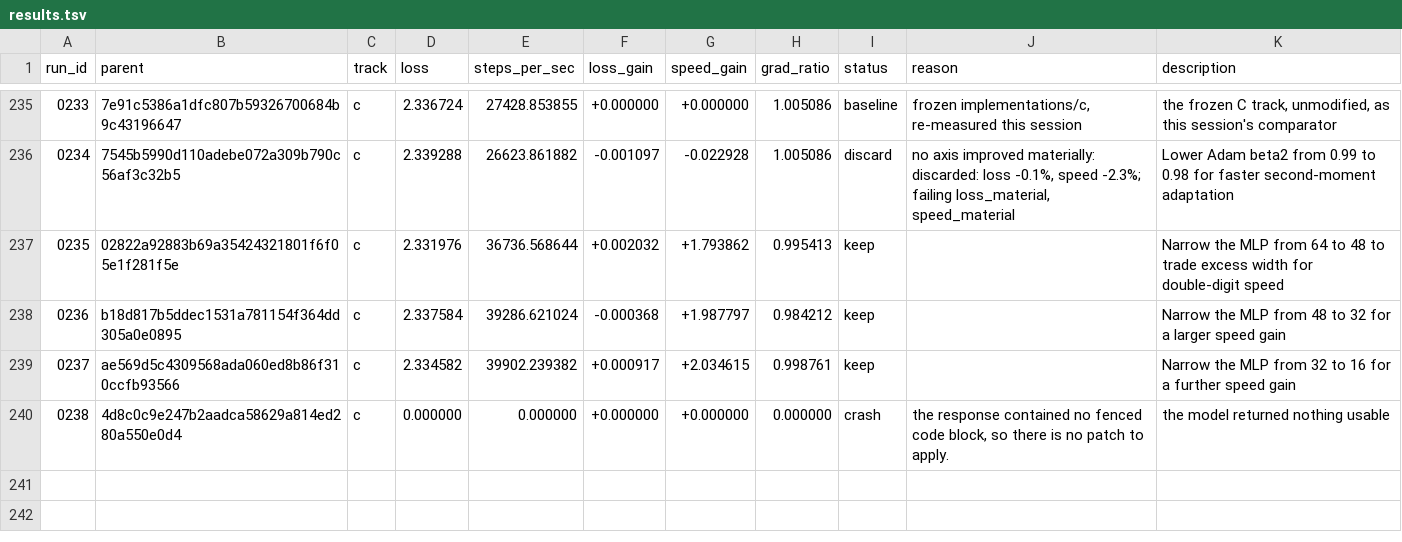
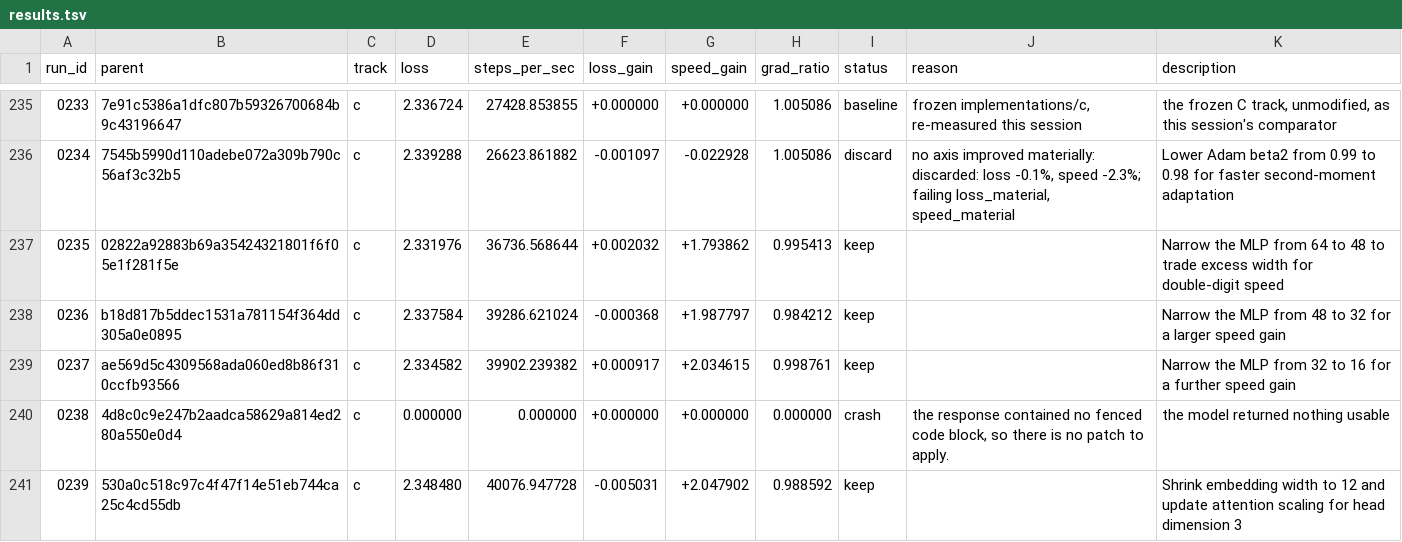
Before and after one commit to DenimPatel/learn-micro-gpt, a TSV file: autoresearch/results.tsv, drawn as a sheet; only a part is shown, gaps mark what is left out.

Commit message:
research(c): keep 0239 -- Shrink embedding width to 12 and update attention scaling for head dimension 3
Experiment 0239 · keep · loss 2.3485 (-0.5% vs baseline 2.3367)
                   · speed 40076.9 steps/s (+204.8%, median of 3)

Hypothesis: Reducing embedding width from 16 to 12 should cut enough matrix work to exceed 10% speed while the modest capacity reduction may remain within the 5% loss tolerance.

Measured: last-50-step windowed mean 2.3485 (first window 2.8856, +18.6%); steps/sec 40076.9 over 3 runs.
Gradient directional-derivative ratio 0.9886 (band 0.5-2.0, checked at two step sizes).

Verdict: kept: loss -0.5% and speed +204.8% against the session baseline, via speed_won.
Thresholds: loss_material=0.02 loss_tol=0.05 speed_material=0.1 speed_tol=0.05 min_improvement=0.1.

Record: autoresearch/runs/0239.json
Diff:   autoresearch/diffs/0239.patch
Model:  stealth/space-bunny-alpha (max)

```diff
--- a/autoresearch/results.tsv
+++ b/autoresearch/results.tsv
@@ -240 +240,2 @@ run_id	parent	track	loss	steps_per_sec	loss_gain	speed_gain	grad_ratio	status	re
 0238	4d8c0c9e247b2aadca58629a814ed280a550e0d4	c	0.000000	0.000000	+0.000000	+0.000000	0.000000	crash	the response contained no fenced code block, so there is no patch to apply.	the model returned nothing usable
+0239	530a0c518c97c4f47f14e51eb744ca25c4cd55db	c	2.348480	40076.947728	-0.005031	+2.047902	0.988592	keep		Shrink embedding width to 12 and update attention scaling for head dimension 3
```
Also changed, not shown: 4 other files.
